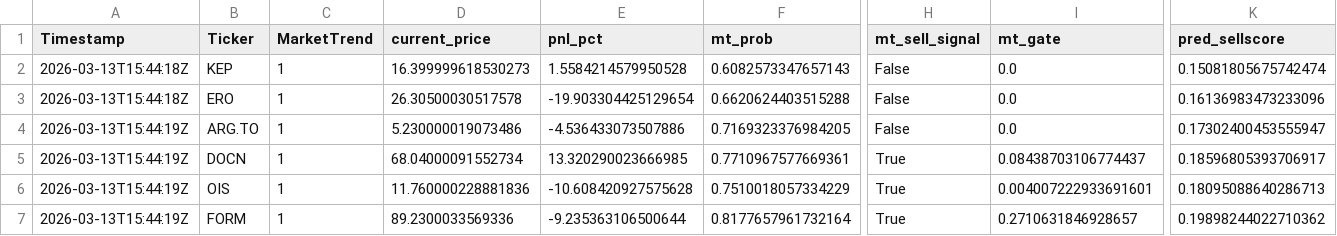
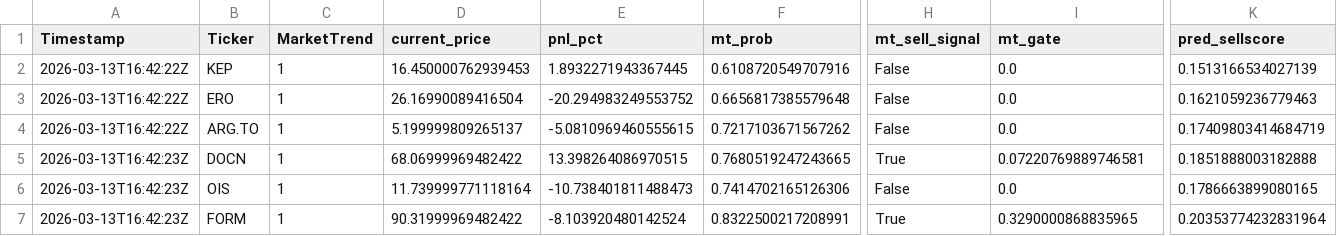
Before and after one commit to andrei1234D/GPT5_SELL, a CSV file: bot/LLM_data/input_llm/llm_predictions.csv, drawn as a sheet; only a part is shown, gaps mark what is left out; the diff covers the shown part only; the diff names each change by its address in the sheet, - before the commit and + after, or states it on an @@ line.

```diff
--- a/bot/LLM_data/input_llm/llm_predictions.csv
+++ b/bot/LLM_data/input_llm/llm_predictions.csv
-A2:A3 (Timestamp): 2026-03-13T15:44:18Z
+A2:A3 (Timestamp): 2026-03-13T16:42:22Z
-D2 (current_price): 16.399999618530273
+D2 (current_price): 16.450000762939453
-E2 (pnl_pct): 1.5584214579950528
+E2 (pnl_pct): 1.8932271943367445
-F2 (mt_prob): 0.6082573347657143
+F2 (mt_prob): 0.6108720549707916
-K2 (pred_sellscore): 0.15081805675742474
+K2 (pred_sellscore): 0.1513166534027139
-D3 (current_price): 26.30500030517578
+D3 (current_price): 26.16990089416504
-E3 (pnl_pct): -19.903304425129654
+E3 (pnl_pct): -20.294983249553752
-F3 (mt_prob): 0.6620624403515288
+F3 (mt_prob): 0.6656817385579648
-K3 (pred_sellscore): 0.16136983473233096
+K3 (pred_sellscore): 0.1621059236779463
-A4 (Timestamp): 2026-03-13T15:44:19Z
+A4 (Timestamp): 2026-03-13T16:42:22Z
-D4 (current_price): 5.230000019073486
+D4 (current_price): 5.199999809265137
-E4 (pnl_pct): -4.536433073507886
+E4 (pnl_pct): -5.0810969460555615
-F4 (mt_prob): 0.7169323376984205
+F4 (mt_prob): 0.7217103671567262
-K4 (pred_sellscore): 0.17302400453555947
+K4 (pred_sellscore): 0.17409803414684719
-A5:A7 (Timestamp): 2026-03-13T15:44:19Z
+A5:A7 (Timestamp): 2026-03-13T16:42:23Z
-D5 (current_price): 68.04000091552734
+D5 (current_price): 68.06999969482422
-E5 (pnl_pct): 13.320290023666985
+E5 (pnl_pct): 13.398264086970515
-F5 (mt_prob): 0.7710967577669361
+F5 (mt_prob): 0.7680519247243665
-I5 (mt_gate): 0.08438703106774437
+I5 (mt_gate): 0.07220769889746581
-K5 (pred_sellscore): 0.18596805393706917
+K5 (pred_sellscore): 0.1851888003182888
-D6 (current_price): 11.760000228881836
+D6 (current_price): 11.739999771118164
-E6 (pnl_pct): -10.608420927575628
+E6 (pnl_pct): -10.738401811488473
-F6 (mt_prob): 0.7510018057334229
+F6 (mt_prob): 0.7414702165126306
-H6 (mt_sell_signal): True
+H6 (mt_sell_signal): False
-I6 (mt_gate): 0.004007222933691601
+I6 (mt_gate): 0.0
-K6 (pred_sellscore): 0.18095088640286713
+K6 (pred_sellscore): 0.1786663899080165
-D7 (current_price): 89.2300033569336
+D7 (current_price): 90.31999969482422
-E7 (pnl_pct): -9.235363106500644
+E7 (pnl_pct): -8.103920480142524
-F7 (mt_prob): 0.8177657961732164
+F7 (mt_prob): 0.8322500217208991
-I7 (mt_gate): 0.2710631846928657
+I7 (mt_gate): 0.3290000868835965
-K7 (pred_sellscore): 0.19898244022710362
+K7 (pred_sellscore): 0.20353774232831964
```
Also changed, not shown: 37 edited cells elsewhere in this file, bot/LLM_data/input_llm/llm_input_latest.csv, bot/live_results.csv, 1 other file.
